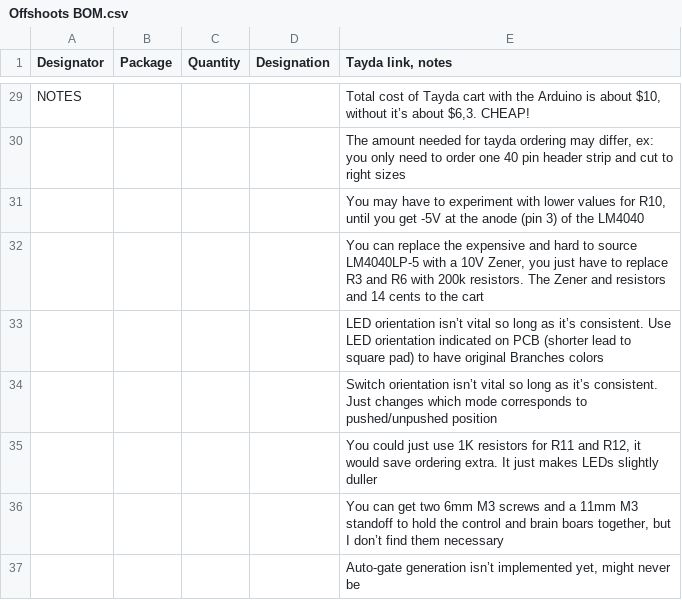
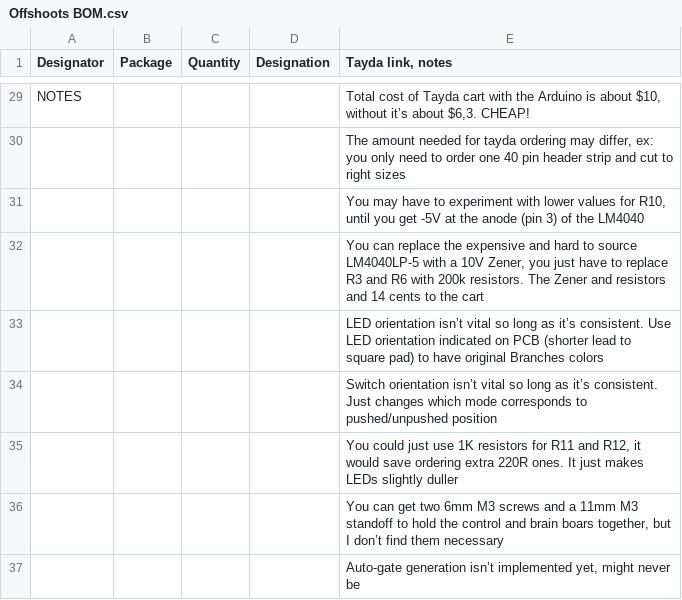
Before and after one commit to MiguelDeTrool/Offshoots, a CSV file: hardware/Offshoots BOM.csv, drawn as a sheet; only a part is shown, gaps mark what is left out.

Commit message:
Update Offshoots BOM.csv

```diff
--- a/hardware/Offshoots BOM.csv
+++ b/hardware/Offshoots BOM.csv
@@ -34,3 +34,3 @@ NOTES,,,,"Total cost of Tayda cart with the Arduino is about $10, without it’s
 ,,,,Switch orientation isn’t vital so long as it’s consistent. Just changes which mode corresponds to pushed/unpushed position
-,,,,"You could just use 1K resistors for R11 and R12, it would save ordering extra. It just makes LEDs slightly duller"
+,,,,"You could just use 1K resistors for R11 and R12, it would save ordering extra 220R ones. It just makes LEDs slightly duller"
 ,,,,"You can get two 6mm M3 screws and a 11mm M3 standoff to hold the control and brain boars together, but I don’t find them necessary"
```
